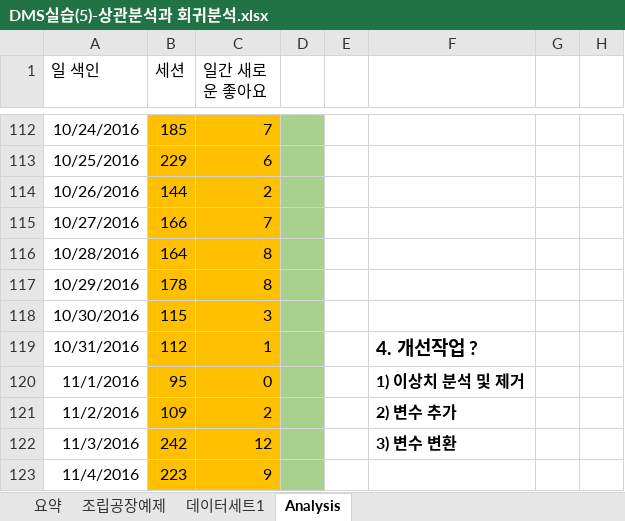
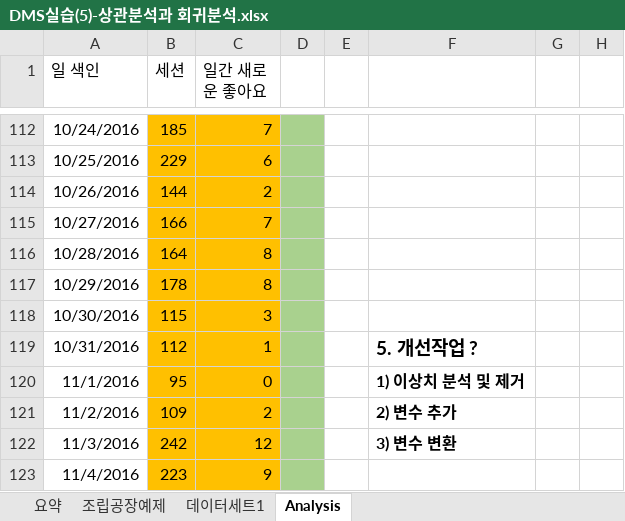
Before and after one commit to JKeun/study-of-statistics-marketer, an Excel workbook: data/DMS실습(5)-상관분석과 회귀분석.xlsx, sheet Analysis, drawn as a sheet; only a part is shown, gaps mark what is left out; values as stored, in another font and other column widths than the file's, no borders; the diff names each change by its address in the sheet, - before the commit and + after, or states it on an @@ line.

```diff
--- a/data/DMS실습(5)-상관분석과 회귀분석.xlsx (sheet Analysis)
+++ b/data/DMS실습(5)-상관분석과 회귀분석.xlsx (sheet Analysis)
-F119: 4. 개선작업 ?
+F119: 5. 개선작업 ?
```
Also changed, not shown: data/DMS실습(3)-ab테스트(정답).xlsx, data/DMS실습(3)-ab테스트.xlsx, 7 other files.
